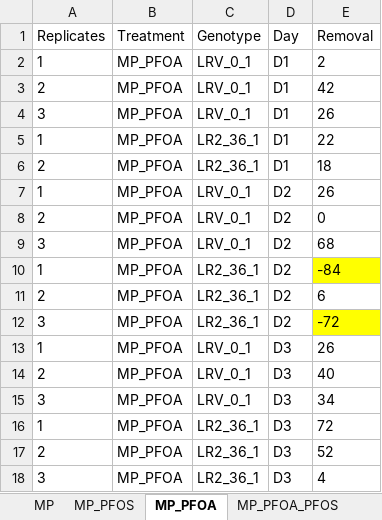
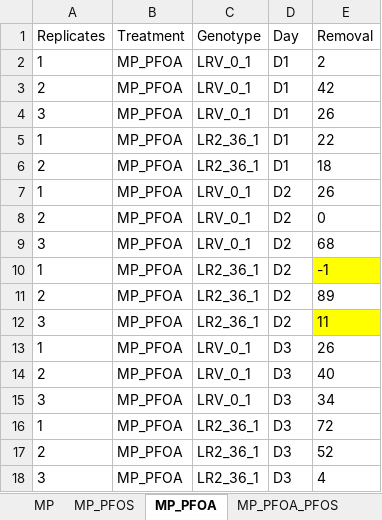
Before and after one commit to madbullahi/DWS, an Excel workbook: MP_ANOVA.xlsx, sheet MP_PFOA, drawn as a sheet; values as stored, in another font and other column widths than the file's, no borders; the diff names each change by its address in the sheet, - before the commit and + after, or states it on an @@ line.

```diff
--- a/MP_ANOVA.xlsx (sheet MP_PFOA)
+++ b/MP_ANOVA.xlsx (sheet MP_PFOA)
-E10 (Removal): -84
+E10 (Removal): -1
-E11 (Removal): 6
+E11 (Removal): 89
-E12 (Removal): -72
+E12 (Removal): 11
```
Also changed, not shown: sheet MP_PFOS, sheet MP_PFOA_PFOS, sheet MP, MP_data.xlsx.
